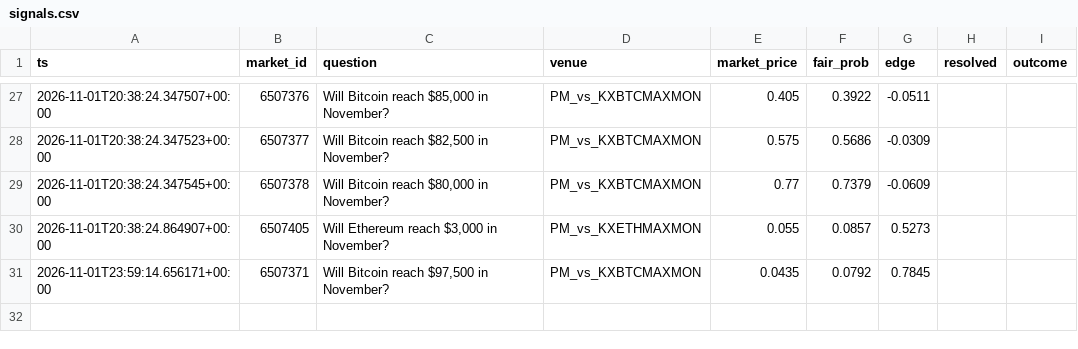
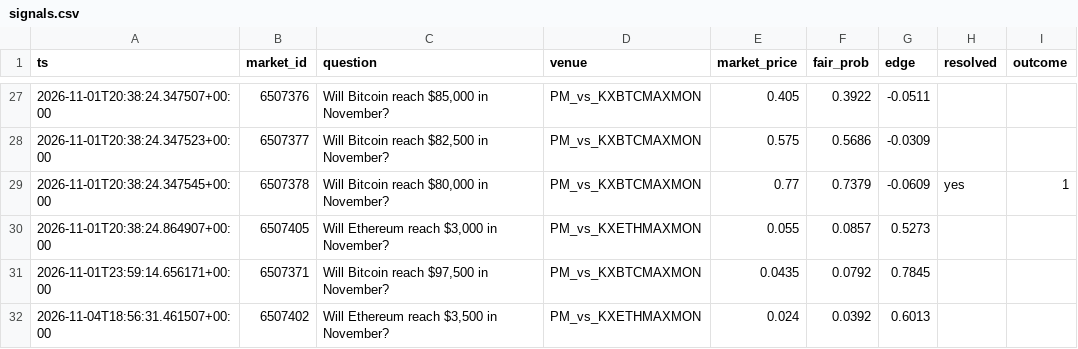
Before and after one commit to eskidan73-cell/polymarket-ev, a CSV file: signals.csv, drawn as a sheet; only a part is shown, gaps mark what is left out.

Commit message:
update signals log

```diff
--- a/signals.csv
+++ b/signals.csv
@@ -28,4 +28,5 @@ ts,market_id,question,venue,market_price,fair_prob,edge,resolved,outcome
 2026-11-01T20:38:24.347523+00:00,6507377,"Will Bitcoin reach $82,500 in November?",PM_vs_KXBTCMAXMON,0.575,0.5686,-0.0309,,
-2026-11-01T20:38:24.347545+00:00,6507378,"Will Bitcoin reach $80,000 in November?",PM_vs_KXBTCMAXMON,0.77,0.7379,-0.0609,,
+2026-11-01T20:38:24.347545+00:00,6507378,"Will Bitcoin reach $80,000 in November?",PM_vs_KXBTCMAXMON,0.77,0.7379,-0.0609,yes,1
 2026-11-01T20:38:24.864907+00:00,6507405,"Will Ethereum reach $3,000 in November?",PM_vs_KXETHMAXMON,0.055,0.0857,0.5273,,
 2026-11-01T23:59:14.656171+00:00,6507371,"Will Bitcoin reach $97,500 in November?",PM_vs_KXBTCMAXMON,0.0435,0.0792,0.7845,,
+2026-11-04T18:56:31.461507+00:00,6507402,"Will Ethereum reach $3,500 in November?",PM_vs_KXETHMAXMON,0.024,0.0392,0.6013,,
```
